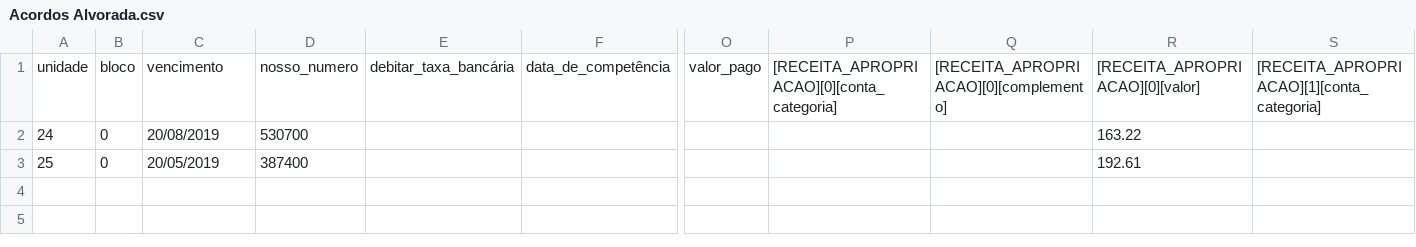
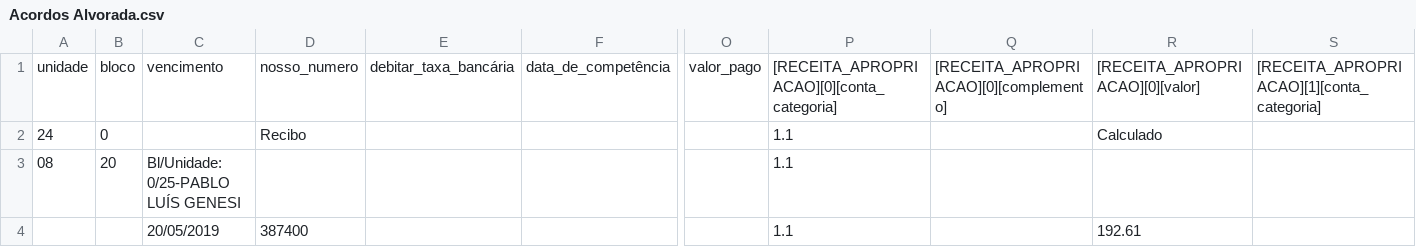
Before and after one commit to tnata/padronizador, a CSV file: output/Acordos Alvorada.csv, drawn as a sheet; only a part is shown, gaps mark what is left out; removed rows and columns are numbered as before the commit, all else as after; rows hold the shown columns only; the diff names each change by its address in the sheet, - before the commit and + after, or states it on an @@ line.

```diff
--- a/output/Acordos Alvorada.csv
+++ b/output/Acordos Alvorada.csv
-C2: 20/08/2019
+C2: (empty)
-D2: 530700
+D2: Recibo
-P2: (empty)
+P2: 1.1
-R2: 163.22
+R2: Calculado
-row 3: 25 | 0 | 20/05/2019 | 387400 |  |  |  |  |  | 192.61
+row 3: 08 | 20 | Bl/Unidade: 0/25-PABLO LUÍS GENESI |  |  |  |  | 1.1
+row 4:  |  | 20/05/2019 | 387400 |  |  |  | 1.1 |  | 192.61
```
Also changed, not shown: output/Cadastro Alvorada.csv, output/Inadimplência Alvorada.csv, 5 other files.
